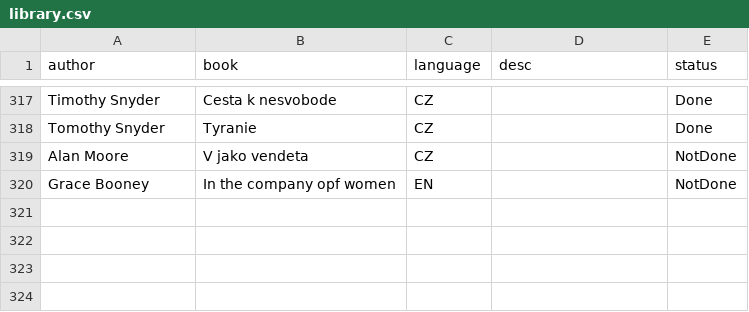
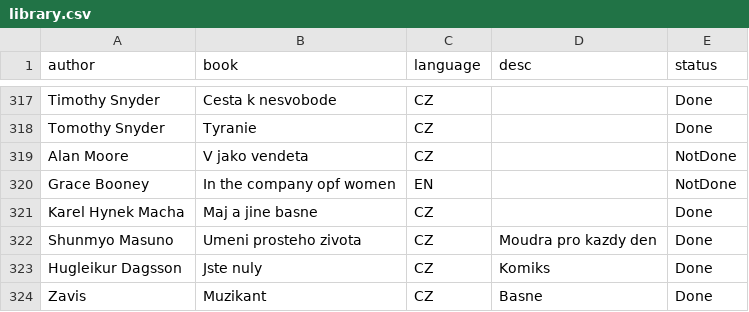
Before and after one commit to TomasTintera/Library, a CSV file: library.csv, drawn as a sheet; only a part is shown, gaps mark what is left out; the diff names each change by its address in the sheet, - before the commit and + after, or states it on an @@ line.

Commit message:
Next books in list

```diff
--- a/library.csv
+++ b/library.csv
+row 321: Karel Hynek Macha | Maj a jine basne | CZ |  | Done
+row 322: Shunmyo Masuno | Umeni prosteho zivota | CZ | Moudra pro kazdy den | Done
+row 323: Hugleikur Dagsson | Jste nuly | CZ | Komiks | Done
+row 324: Zavis | Muzikant | CZ | Basne | Done
```
